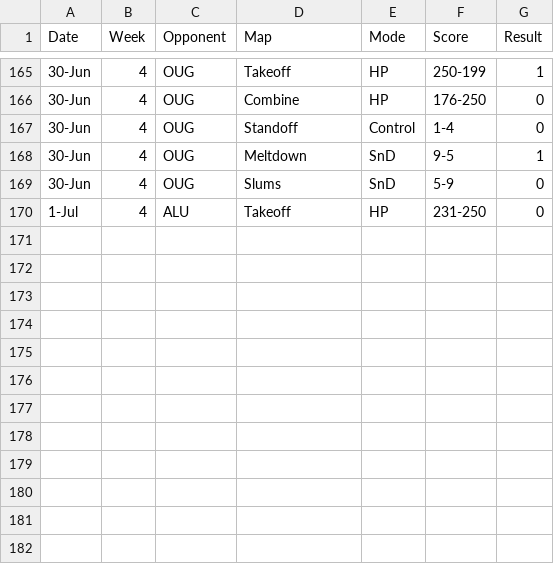
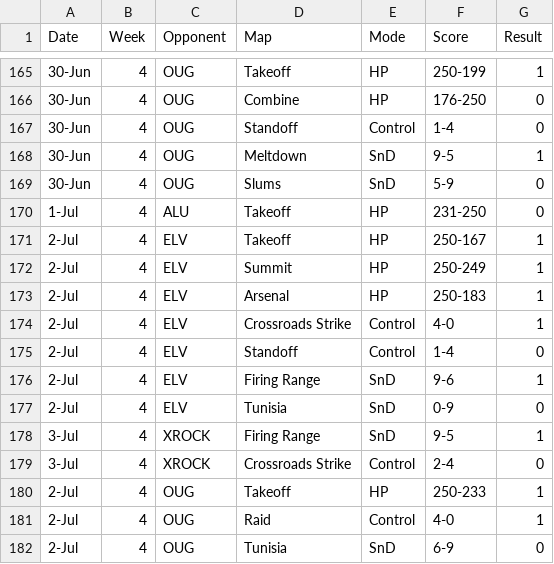
Before and after one commit to anshxl/cdm_stats, a CSV file: data/s2/scrims_team.csv, drawn as a sheet; only a part is shown, gaps mark what is left out; the diff names each change by its address in the sheet, - before the commit and + after, or states it on an @@ line.

Commit message:
scrim update

```diff
--- a/data/s2/scrims_team.csv
+++ b/data/s2/scrims_team.csv
+row 171: 2-Jul | 4 | ELV | Takeoff | HP | 250-167 | 1
+row 172: 2-Jul | 4 | ELV | Summit | HP | 250-249 | 1
+row 173: 2-Jul | 4 | ELV | Arsenal | HP | 250-183 | 1
+row 174: 2-Jul | 4 | ELV | Crossroads Strike | Control | 4-0 | 1
+row 175: 2-Jul | 4 | ELV | Standoff | Control | 1-4 | 0
+row 176: 2-Jul | 4 | ELV | Firing Range | SnD | 9-6 | 1
+row 177: 2-Jul | 4 | ELV | Tunisia | SnD | 0-9 | 0
+row 178: 3-Jul | 4 | XROCK | Firing Range | SnD | 9-5 | 1
+row 179: 3-Jul | 4 | XROCK | Crossroads Strike | Control | 2-4 | 0
+row 180: 2-Jul | 4 | OUG | Takeoff | HP | 250-233 | 1
+row 181: 2-Jul | 4 | OUG | Raid | Control | 4-0 | 1
+row 182: 2-Jul | 4 | OUG | Tunisia | SnD | 6-9 | 0
```
Also changed, not shown: 1 other file.
